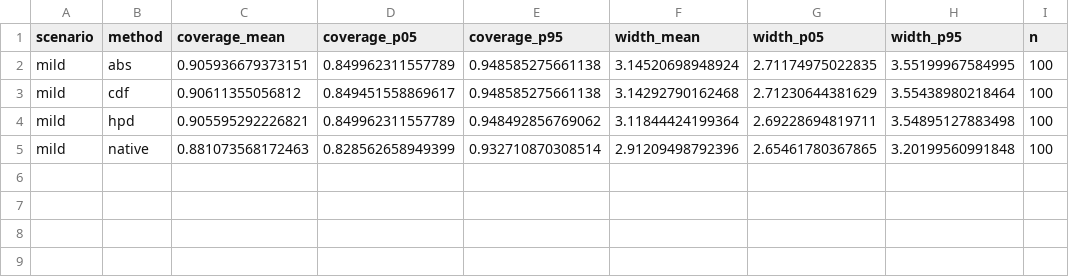
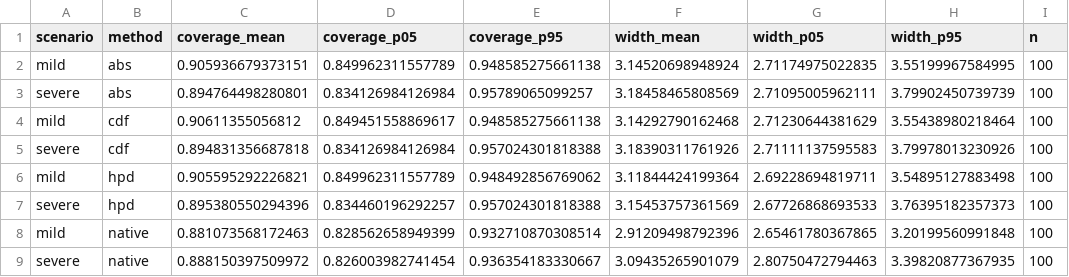
Before and after one commit to wenhaoli18/BJM-conformal, a CSV file: results/summary_sim_biomarker.csv, drawn as a sheet; the diff names each change by its address in the sheet, - before the commit and + after, or states it on an @@ line.

```diff
--- a/results/summary_sim_biomarker.csv
+++ b/results/summary_sim_biomarker.csv
+row 3: severe | abs | 0.894764498280801 | 0.834126984126984 | 0.95789065099257 | 3.18458465808569 | 2.71095005962111 | 3.79902450739739 | 100
+row 5: severe | cdf | 0.894831356687818 | 0.834126984126984 | 0.957024301818388 | 3.18390311761926 | 2.71111137595583 | 3.79978013230926 | 100
+row 7: severe | hpd | 0.895380550294396 | 0.834460196292257 | 0.957024301818388 | 3.15453757361569 | 2.67726868693533 | 3.76395182357373 | 100
+row 9: severe | native | 0.888150397509972 | 0.826003982741454 | 0.936354183330667 | 3.09435265901079 | 2.80750472794463 | 3.39820877367935 | 100
```
Also changed, not shown: results/summary_sim_conditional.csv, results/summary_sim_eventtime.csv, 6 other files.
